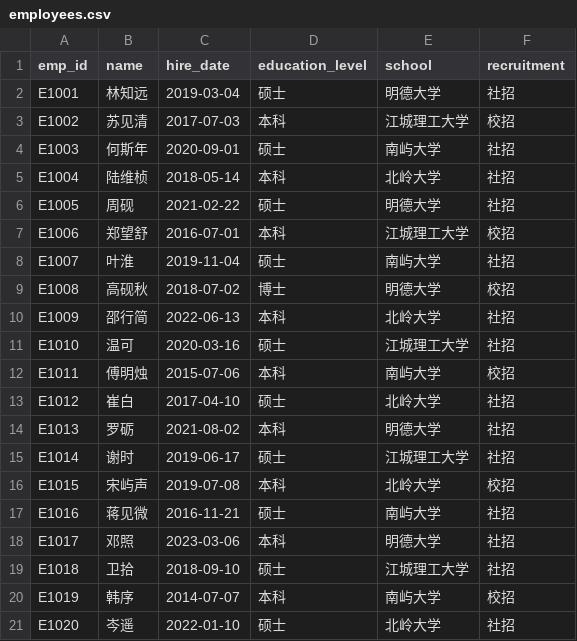
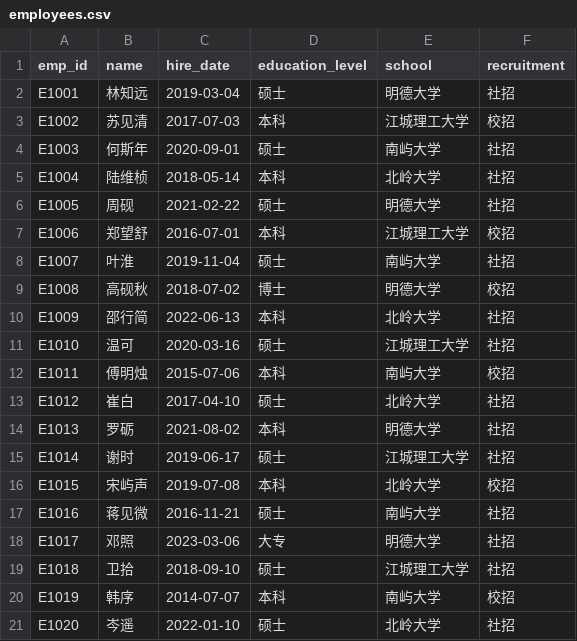
Before and after one commit to i-richardwang/talent-search, a CSV file: src/corpus/sources/sample/employees.csv, drawn as a sheet.

```diff
--- a/src/corpus/sources/sample/employees.csv
+++ b/src/corpus/sources/sample/employees.csv
@@ -17,3 +17,3 @@ E1015,宋屿声,2019-07-08,本科,北岭大学,校招
 E1016,蒋见微,2016-11-21,硕士,南屿大学,社招
-E1017,邓照,2023-03-06,本科,明德大学,社招
+E1017,邓照,2023-03-06,大专,明德大学,社招
 E1018,卫拾,2018-09-10,硕士,江城理工大学,社招
```
Also changed, not shown: 28 other files.
